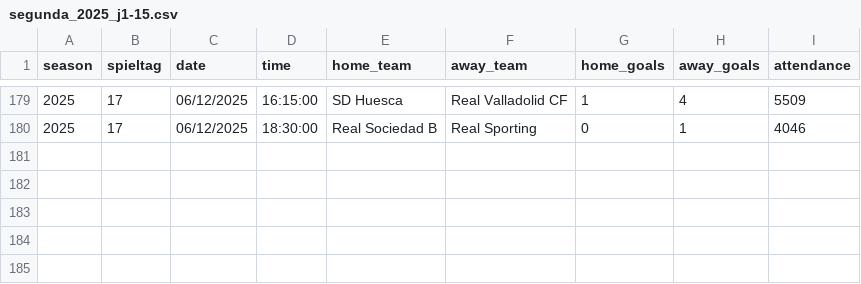
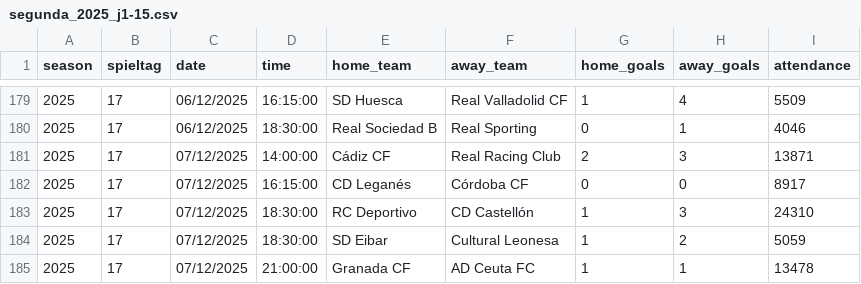
Before and after one commit to jdiegots/aforolab, a CSV file: public/data/matches/segunda_2025_j1-15.csv, drawn as a sheet; only a part is shown, gaps mark what is left out; the diff names each change by its address in the sheet, - before the commit and + after, or states it on an @@ line.

```diff
--- a/public/data/matches/segunda_2025_j1-15.csv
+++ b/public/data/matches/segunda_2025_j1-15.csv
+row 181: 2025 | 17 | 07/12/2025 | 14:00:00 | Cádiz CF | Real Racing Club | 2 | 3 | 13871
+row 182: 2025 | 17 | 07/12/2025 | 16:15:00 | CD Leganés | Córdoba CF | 0 | 0 | 8917
+row 183: 2025 | 17 | 07/12/2025 | 18:30:00 | RC Deportivo | CD Castellón | 1 | 3 | 24310
+row 184: 2025 | 17 | 07/12/2025 | 18:30:00 | SD Eibar | Cultural Leonesa | 1 | 2 | 5059
+row 185: 2025 | 17 | 07/12/2025 | 21:00:00 | Granada CF | AD Ceuta FC | 1 | 1 | 13478
```
Also changed, not shown: public/data/matches/laliga_2025_j1-13.csv.
